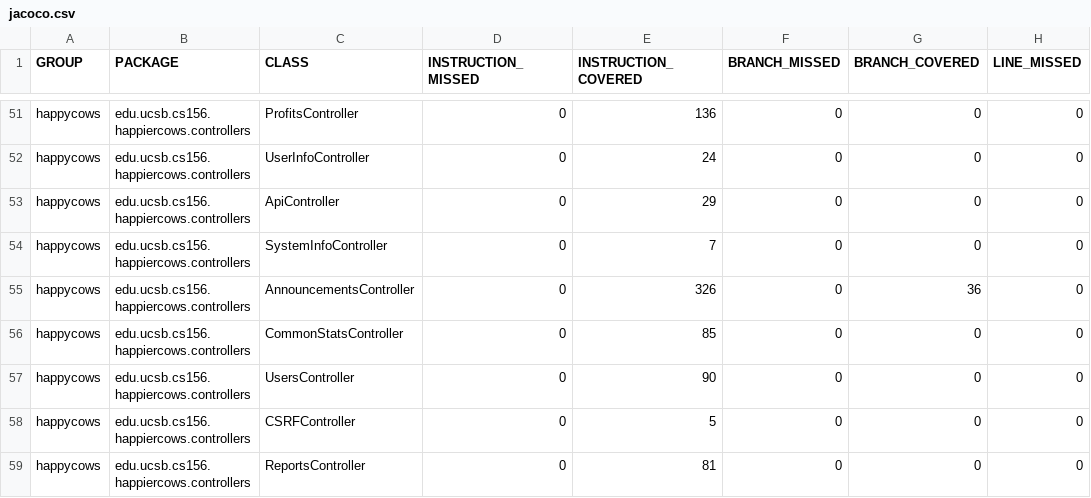
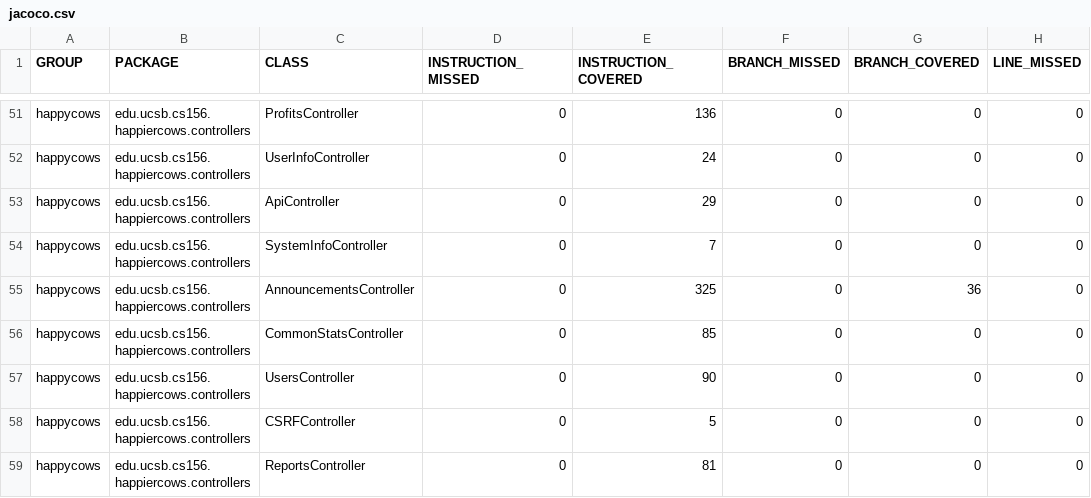
Before and after one commit to ucsb-cs156-f24/proj-happycows-f24-12, a CSV file: prs/36/jacoco/jacoco.csv, drawn as a sheet; only a part is shown, gaps mark what is left out; the diff names each change by its address in the sheet, - before the commit and + after, or states it on an @@ line.

```diff
--- a/prs/36/jacoco/jacoco.csv
+++ b/prs/36/jacoco/jacoco.csv
-E55 (INSTRUCTION_COVERED): 326
+E55 (INSTRUCTION_COVERED): 325
```
Also changed, not shown: 7 other files.
